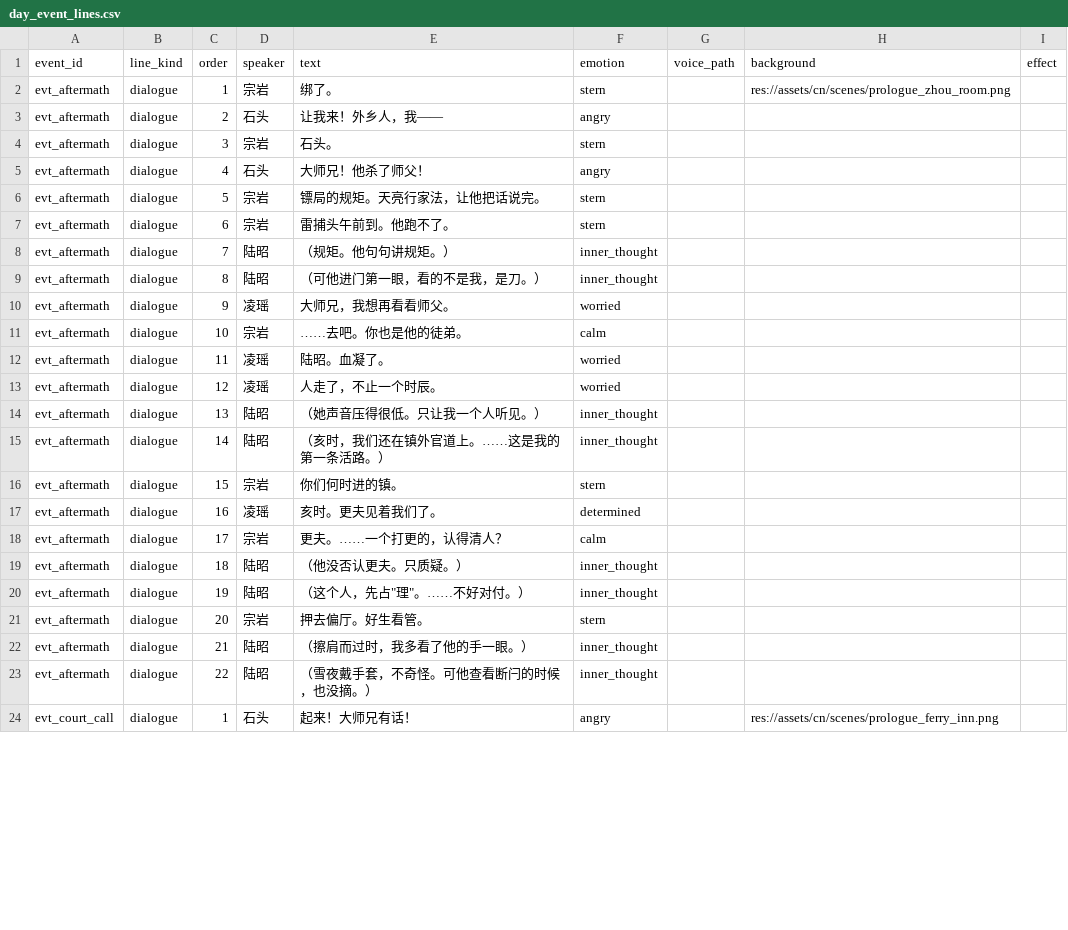
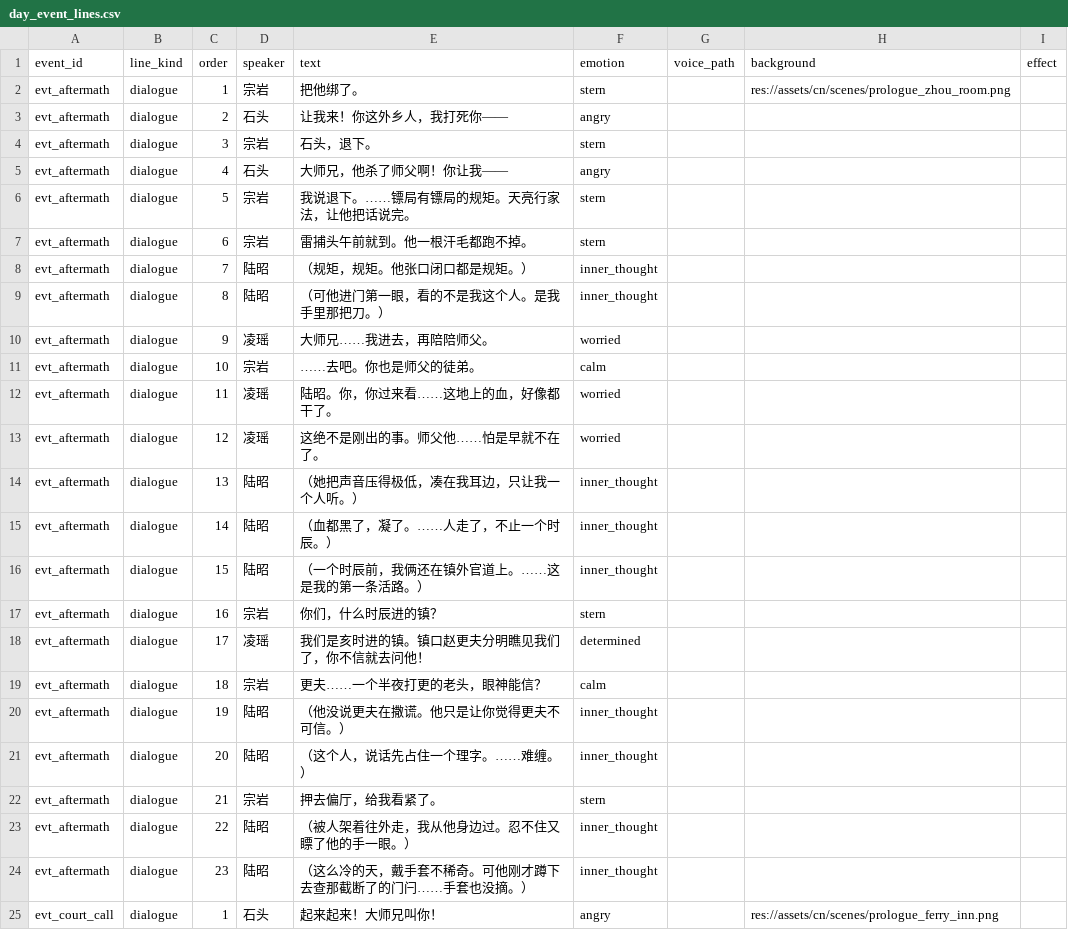
Before and after one commit to JimmyTheGit23/DetectiveSandbox, a CSV file: detective/data/case_tables/prologue_ferry/day_event_lines.csv, drawn as a sheet; only a part is shown; the diff covers the shown part only.

Commit message:
polish(prologue): 序章台词去机器感——独白改活人意识流
- 陆昭内心独白：由记账式结论（（一刻。）（狗没叫。））改为脑中一闪而过的碎念+体感失控（拔刀手心出汗、后背发凉），落实语言指南独白三禁
- 凌瑶：过角色 Agent 审核，加懵/语无伦次/强撑（师父您说句话啊），加口语黏连，守零破折号与师门不哭底线；血凝死亡时间推论移交陆昭独白
- 宗岩/焦先生/石头/秦婆婆：加语气词与口语黏连，打破满屏机械短句，保留关键处短句爆发力
- emotion 列一律不动；三表列数复验一致，独白 inner_thought 标记零遗漏

```diff
--- a/detective/data/case_tables/prologue_ferry/day_event_lines.csv
+++ b/detective/data/case_tables/prologue_ferry/day_event_lines.csv
@@ -1,24 +1,25 @@
 event_id,line_kind,order,speaker,text,emotion,voice_path,background,effect
-evt_aftermath,dialogue,1,宗岩,绑了。,stern,,res://assets/cn/scenes/prologue_zhou_room.png,
-evt_aftermath,dialogue,2,石头,让我来！外乡人，我——,angry,,,
-evt_aftermath,dialogue,3,宗岩,石头。,stern,,,
-evt_aftermath,dialogue,4,石头,大师兄！他杀了师父！,angry,,,
-evt_aftermath,dialogue,5,宗岩,镖局的规矩。天亮行家法，让他把话说完。,stern,,,
-evt_aftermath,dialogue,6,宗岩,雷捕头午前到。他跑不了。,stern,,,
-evt_aftermath,dialogue,7,陆昭,（规矩。他句句讲规矩。）,inner_thought,,,
-evt_aftermath,dialogue,8,陆昭,（可他进门第一眼，看的不是我，是刀。）,inner_thought,,,
-evt_aftermath,dialogue,9,凌瑶,大师兄，我想再看看师父。,worried,,,
-evt_aftermath,dialogue,10,宗岩,……去吧。你也是他的徒弟。,calm,,,
-evt_aftermath,dialogue,11,凌瑶,陆昭。血凝了。,worried,,,
-evt_aftermath,dialogue,12,凌瑶,人走了，不止一个时辰。,worried,,,
-evt_aftermath,dialogue,13,陆昭,（她声音压得很低。只让我一个人听见。）,inner_thought,,,
-evt_aftermath,dialogue,14,陆昭,（亥时，我们还在镇外官道上。……这是我的第一条活路。）,inner_thought,,,
-evt_aftermath,dialogue,15,宗岩,你们何时进的镇。,stern,,,
-evt_aftermath,dialogue,16,凌瑶,亥时。更夫见着我们了。,determined,,,
-evt_aftermath,dialogue,17,宗岩,更夫。……一个打更的，认得清人？,calm,,,
-evt_aftermath,dialogue,18,陆昭,（他没否认更夫。只质疑。）,inner_thought,,,
-evt_aftermath,dialogue,19,陆昭,"（这个人，先占""理""。……不好对付。）",inner_thought,,,
-evt_aftermath,dialogue,20,宗岩,押去偏厅。好生看管。,stern,,,
-evt_aftermath,dialogue,21,陆昭,（擦肩而过时，我多看了他的手一眼。）,inner_thought,,,
-evt_aftermath,dialogue,22,陆昭,（雪夜戴手套，不奇怪。可他查看断闩的时候，也没摘。）,inner_thought,,,
-evt_court_call,dialogue,1,石头,起来！大师兄有话！,angry,,res://assets/cn/scenes/prologue_ferry_inn.png,
+evt_aftermath,dialogue,1,宗岩,把他绑了。,stern,,res://assets/cn/scenes/prologue_zhou_room.png,
+evt_aftermath,dialogue,2,石头,让我来！你这外乡人，我打死你——,angry,,,
+evt_aftermath,dialogue,3,宗岩,石头，退下。,stern,,,
+evt_aftermath,dialogue,4,石头,大师兄，他杀了师父啊！你让我——,angry,,,
+evt_aftermath,dialogue,5,宗岩,我说退下。……镖局有镖局的规矩。天亮行家法，让他把话说完。,stern,,,
+evt_aftermath,dialogue,6,宗岩,雷捕头午前就到。他一根汗毛都跑不掉。,stern,,,
+evt_aftermath,dialogue,7,陆昭,（规矩，规矩。他张口闭口都是规矩。）,inner_thought,,,
+evt_aftermath,dialogue,8,陆昭,（可他进门第一眼，看的不是我这个人。是我手里那把刀。）,inner_thought,,,
+evt_aftermath,dialogue,9,凌瑶,大师兄……我进去，再陪陪师父。,worried,,,
+evt_aftermath,dialogue,10,宗岩,……去吧。你也是师父的徒弟。,calm,,,
+evt_aftermath,dialogue,11,凌瑶,陆昭。你，你过来看……这地上的血，好像都干了。,worried,,,
+evt_aftermath,dialogue,12,凌瑶,这绝不是刚出的事。师父他……怕是早就不在了。,worried,,,
+evt_aftermath,dialogue,13,陆昭,（她把声音压得极低，凑在我耳边，只让我一个人听。）,inner_thought,,,
+evt_aftermath,dialogue,14,陆昭,（血都黑了，凝了。……人走了，不止一个时辰。）,inner_thought,,,
+evt_aftermath,dialogue,15,陆昭,（一个时辰前，我俩还在镇外官道上。……这是我的第一条活路。）,inner_thought,,,
+evt_aftermath,dialogue,16,宗岩,你们，什么时辰进的镇？,stern,,,
+evt_aftermath,dialogue,17,凌瑶,我们是亥时进的镇。镇口赵更夫分明瞧见我们了，你不信就去问他！,determined,,,
+evt_aftermath,dialogue,18,宗岩,更夫……一个半夜打更的老头，眼神能信？,calm,,,
+evt_aftermath,dialogue,19,陆昭,（他没说更夫在撒谎。他只是让你觉得更夫不可信。）,inner_thought,,,
+evt_aftermath,dialogue,20,陆昭,（这个人，说话先占住一个理字。……难缠。）,inner_thought,,,
+evt_aftermath,dialogue,21,宗岩,押去偏厅，给我看紧了。,stern,,,
+evt_aftermath,dialogue,22,陆昭,（被人架着往外走，我从他身边过。忍不住又瞟了他的手一眼。）,inner_thought,,,
+evt_aftermath,dialogue,23,陆昭,（这么冷的天，戴手套不稀奇。可他刚才蹲下去查那截断了的门闩……手套也没摘。）,inner_thought,,,
+evt_court_call,dialogue,1,石头,起来起来！大师兄叫你！,angry,,res://assets/cn/scenes/prologue_ferry_inn.png,
```
Also changed, not shown: 29 edited cells elsewhere in this file, detective/data/case_tables/prologue_ferry/dialogue_lines.csv, detective/data/case_tables/prologue_ferry/prologue_lines.csv.
